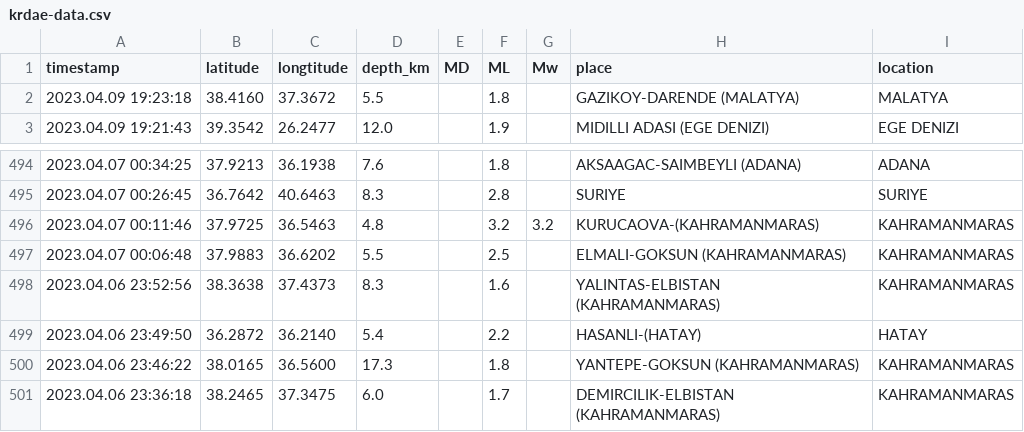
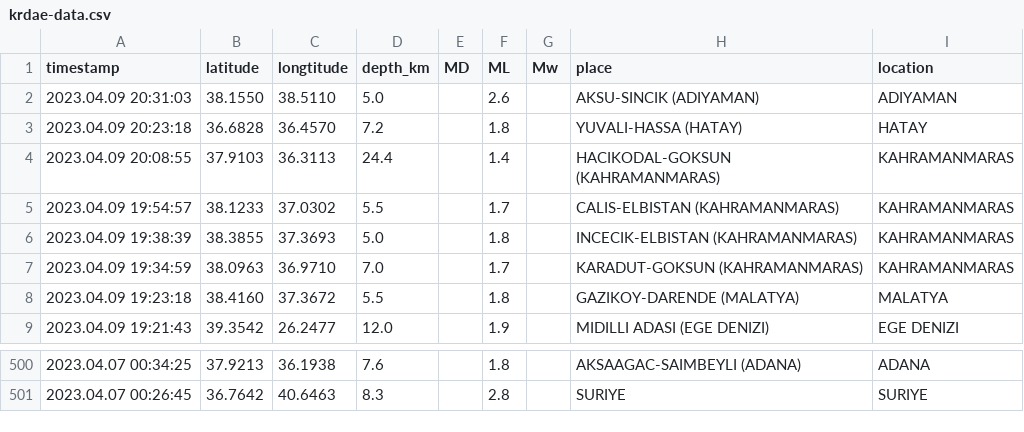
Before and after one commit to eozer/krdae-data, a CSV file: krdae-data.csv, drawn as a sheet; only a part is shown, gaps mark what is left out.

```diff
--- a/krdae-data.csv
+++ b/krdae-data.csv
@@ -1,2 +1,8 @@
 timestamp,latitude,longtitude,depth_km,MD,ML,Mw,place,location
+2023.04.09 20:31:03,38.1550,38.5110,5.0,,2.6,,AKSU-SINCIK (ADIYAMAN),ADIYAMAN
+2023.04.09 20:23:18,36.6828,36.4570,7.2,,1.8,,YUVALI-HASSA (HATAY),HATAY
+2023.04.09 20:08:55,37.9103,36.3113,24.4,,1.4,,HACIKODAL-GOKSUN (KAHRAMANMARAS),KAHRAMANMARAS
+2023.04.09 19:54:57,38.1233,37.0302,5.5,,1.7,,CALIS-ELBISTAN (KAHRAMANMARAS),KAHRAMANMARAS
+2023.04.09 19:38:39,38.3855,37.3693,5.0,,1.8,,INCECIK-ELBISTAN (KAHRAMANMARAS),KAHRAMANMARAS
+2023.04.09 19:34:59,38.0963,36.9710,7.0,,1.7,,KARADUT-GOKSUN (KAHRAMANMARAS),KAHRAMANMARAS
 2023.04.09 19:23:18,38.4160,37.3672,5.5,,1.8,,GAZIKOY-DARENDE (MALATYA),MALATYA
@@ -495,7 +501 @@ timestamp,latitude,longtitude,depth_km,MD,ML,Mw,place,location
 2023.04.07 00:26:45,36.7642,40.6463,8.3,,2.8,,SURIYE,SURIYE
-2023.04.07 00:11:46,37.9725,36.5463,4.8,,3.2,3.2,KURUCAOVA-(KAHRAMANMARAS),KAHRAMANMARAS
-2023.04.07 00:06:48,37.9883,36.6202,5.5,,2.5,,ELMALI-GOKSUN (KAHRAMANMARAS),KAHRAMANMARAS
-2023.04.06 23:52:56,38.3638,37.4373,8.3,,1.6,,YALINTAS-ELBISTAN (KAHRAMANMARAS),KAHRAMANMARAS
-2023.04.06 23:49:50,36.2872,36.2140,5.4,,2.2,,HASANLI-(HATAY),HATAY
-2023.04.06 23:46:22,38.0165,36.5600,17.3,,1.8,,YANTEPE-GOKSUN (KAHRAMANMARAS),KAHRAMANMARAS
-2023.04.06 23:36:18,38.2465,37.3475,6.0,,1.7,,DEMIRCILIK-ELBISTAN (KAHRAMANMARAS),KAHRAMANMARAS
```
Also changed, not shown: 1 other file.
